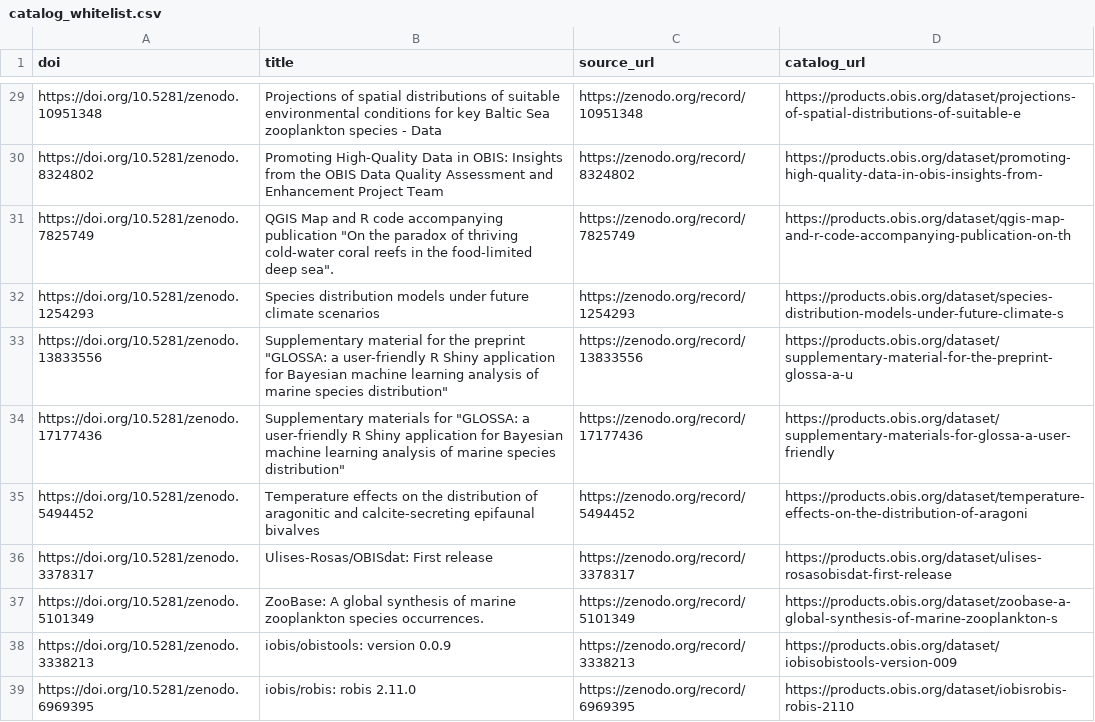
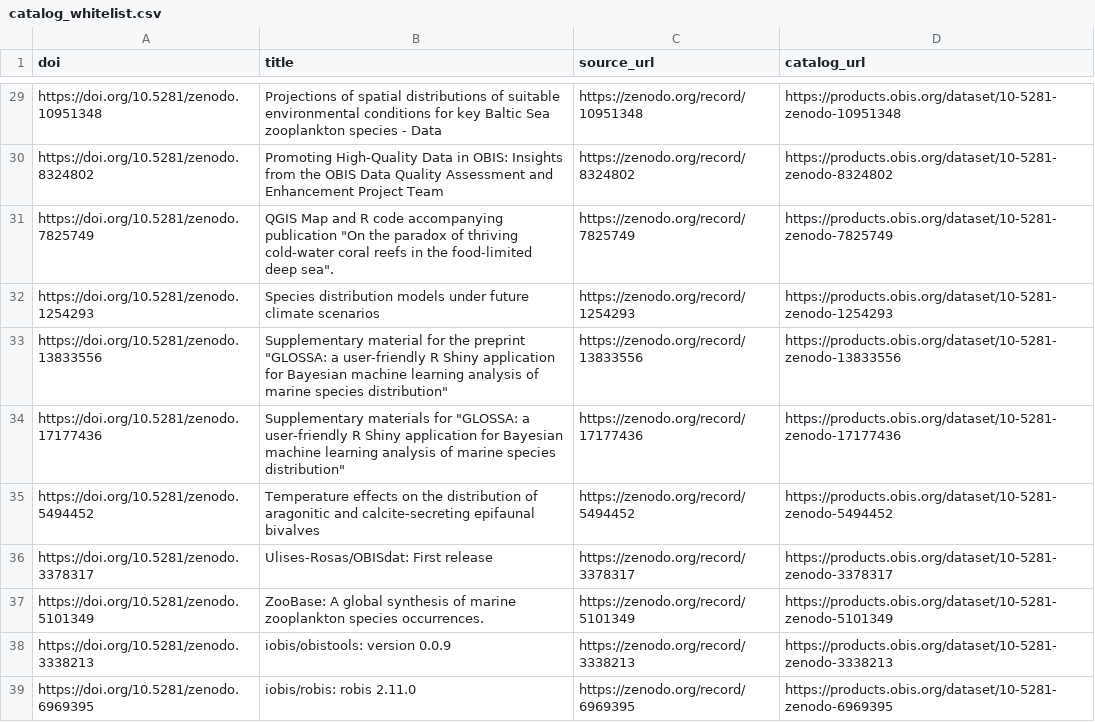
Before and after one commit to iobis/obis-products-catalog, a CSV file: catalog_whitelist.csv, drawn as a sheet; only a part is shown, gaps mark what is left out; the diff covers the shown part only; the diff names each change by its address in the sheet, - before the commit and + after, or states it on an @@ line.

Commit message:
Auto-update catalog whitelist 2026-02-21

```diff
--- a/catalog_whitelist.csv
+++ b/catalog_whitelist.csv
-D29 (catalog_url): https://products.obis.org/dataset/projections-of-spatial-distributions-of-suitable-e
+D29 (catalog_url): https://products.obis.org/dataset/10-5281-zenodo-10951348
-D30 (catalog_url): https://products.obis.org/dataset/promoting-high-quality-data-in-obis-insights-from-
+D30 (catalog_url): https://products.obis.org/dataset/10-5281-zenodo-8324802
-D31 (catalog_url): https://products.obis.org/dataset/qgis-map-and-r-code-accompanying-publication-on-th
+D31 (catalog_url): https://products.obis.org/dataset/10-5281-zenodo-7825749
-D32 (catalog_url): https://products.obis.org/dataset/species-distribution-models-under-future-climate-s
+D32 (catalog_url): https://products.obis.org/dataset/10-5281-zenodo-1254293
-D33 (catalog_url): https://products.obis.org/dataset/supplementary-material-for-the-preprint-glossa-a-u
+D33 (catalog_url): https://products.obis.org/dataset/10-5281-zenodo-13833556
-D34 (catalog_url): https://products.obis.org/dataset/supplementary-materials-for-glossa-a-user-friendly
+D34 (catalog_url): https://products.obis.org/dataset/10-5281-zenodo-17177436
-D35 (catalog_url): https://products.obis.org/dataset/temperature-effects-on-the-distribution-of-aragoni
+D35 (catalog_url): https://products.obis.org/dataset/10-5281-zenodo-5494452
-D36 (catalog_url): https://products.obis.org/dataset/ulises-rosasobisdat-first-release
+D36 (catalog_url): https://products.obis.org/dataset/10-5281-zenodo-3378317
-D37 (catalog_url): https://products.obis.org/dataset/zoobase-a-global-synthesis-of-marine-zooplankton-s
+D37 (catalog_url): https://products.obis.org/dataset/10-5281-zenodo-5101349
-D38 (catalog_url): https://products.obis.org/dataset/iobisobistools-version-009
+D38 (catalog_url): https://products.obis.org/dataset/10-5281-zenodo-3338213
-D39 (catalog_url): https://products.obis.org/dataset/iobisrobis-robis-2110
+D39 (catalog_url): https://products.obis.org/dataset/10-5281-zenodo-6969395
```
Also changed, not shown: 1 added row, 1 removed row and 26 edited cells elsewhere in this file.
